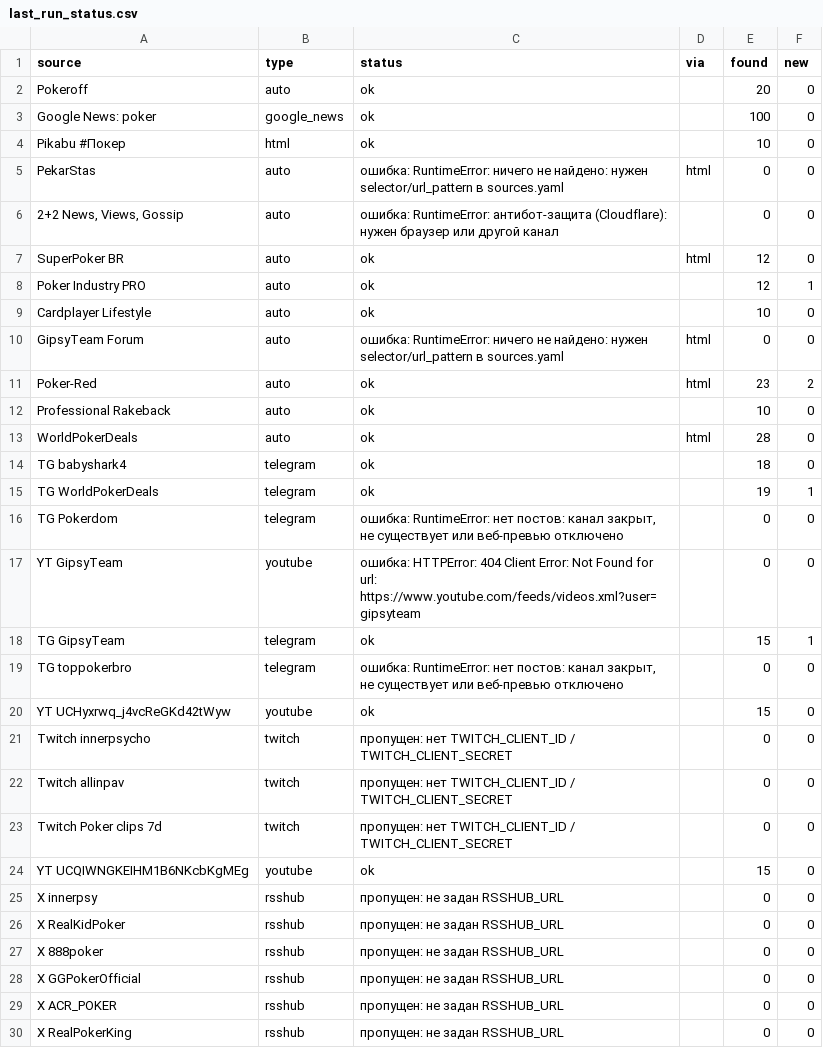
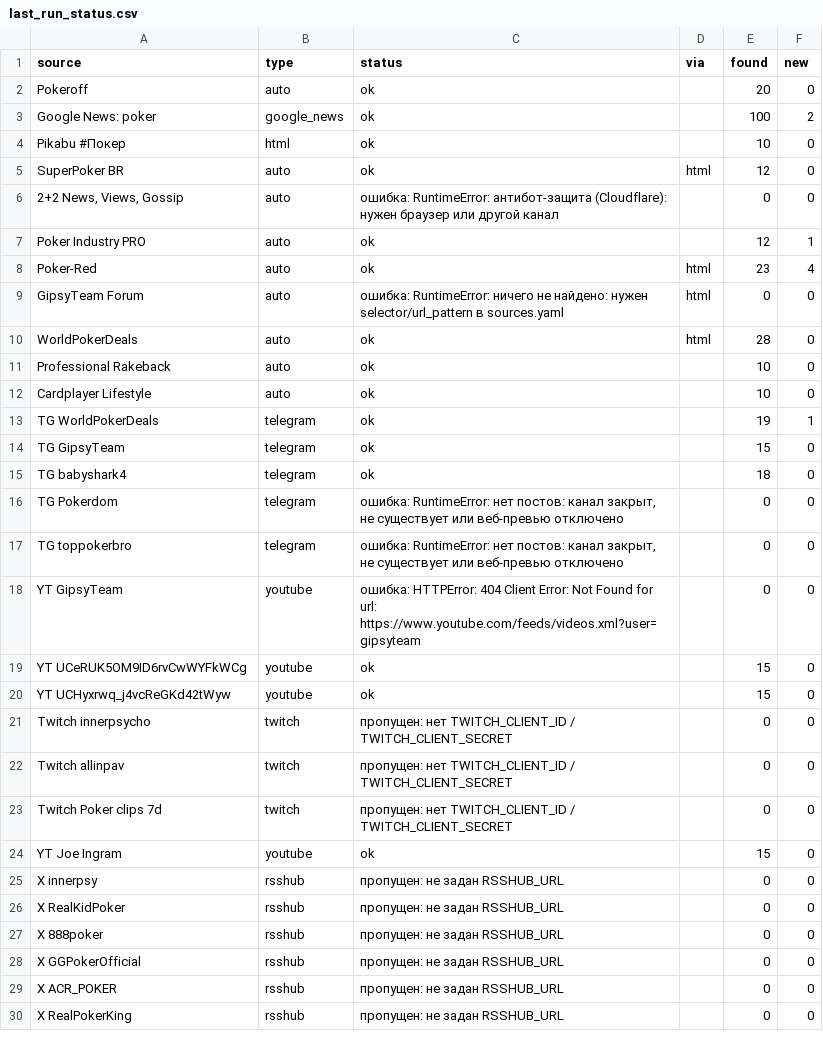
Before and after one commit to marta702/pokeroff-news, a CSV file: out/last_run_status.csv, drawn as a sheet; only a part is shown; the diff covers the shown part only.

```diff
--- a/out/last_run_status.csv
+++ b/out/last_run_status.csv
@@ -2,19 +2,19 @@
 Pokeroff,auto,ok,,20,0
-Google News: poker,google_news,ok,,100,0
+Google News: poker,google_news,ok,,100,2
 Pikabu #Покер,html,ok,,10,0
-PekarStas,auto,ошибка: RuntimeError: ничего не найдено: нужен selector/url_pattern в sources.yaml,html,0,0
+SuperPoker BR,auto,ok,html,12,0
 "2+2 News, Views, Gossip",auto,ошибка: RuntimeError: антибот-защита (Cloudflare): нужен браузер или другой канал,,0,0
-SuperPoker BR,auto,ok,html,12,0
 Poker Industry PRO,auto,ok,,12,1
+Poker-Red,auto,ok,html,23,4
+GipsyTeam Forum,auto,ошибка: RuntimeError: ничего не найдено: нужен selector/url_pattern в sources.yaml,html,0,0
+WorldPokerDeals,auto,ok,html,28,0
+Professional Rakeback,auto,ok,,10,0
 Cardplayer Lifestyle,auto,ok,,10,0
-GipsyTeam Forum,auto,ошибка: RuntimeError: ничего не найдено: нужен selector/url_pattern в sources.yaml,html,0,0
-Poker-Red,auto,ok,html,23,2
-Professional Rakeback,auto,ok,,10,0
-WorldPokerDeals,auto,ok,html,28,0
+TG WorldPokerDeals,telegram,ok,,19,1
+TG GipsyTeam,telegram,ok,,15,0
 TG babyshark4,telegram,ok,,18,0
-TG WorldPokerDeals,telegram,ok,,19,1
 TG Pokerdom,telegram,"ошибка: RuntimeError: нет постов: канал закрыт, не существует или веб-превью отключено",,0,0
+TG toppokerbro,telegram,"ошибка: RuntimeError: нет постов: канал закрыт, не существует или веб-превью отключено",,0,0
 YT GipsyTeam,youtube,ошибка: HTTPError: 404 Client Error: Not Found for url: https://www.youtube.com/feeds/videos.xml?user=gipsyteam,,0,0
-TG GipsyTeam,telegram,ok,,15,1
-TG toppokerbro,telegram,"ошибка: RuntimeError: нет постов: канал закрыт, не существует или веб-превью отключено",,0,0
+YT UCeRUK5OM9ID6rvCwWYFkWCg,youtube,ok,,15,0
 YT UCHyxrwq_j4vcReGKd42tWyw,youtube,ok,,15,0
@@ -23,3 +23,3 @@ Twitch allinpav,twitch,пропущен: нет TWITCH_CLIENT_ID / TWITCH_CLIENT
 Twitch Poker clips 7d,twitch,пропущен: нет TWITCH_CLIENT_ID / TWITCH_CLIENT_SECRET,,0,0
-YT UCQIWNGKEIHM1B6NKcbKgMEg,youtube,ok,,15,0
+YT Joe Ingram,youtube,ok,,15,0
 X innerpsy,rsshub,пропущен: не задан RSSHUB_URL,,0,0
```
Also changed, not shown: 2 added rows, 1 removed row and 2 edited cells elsewhere in this file, 2 other files.
